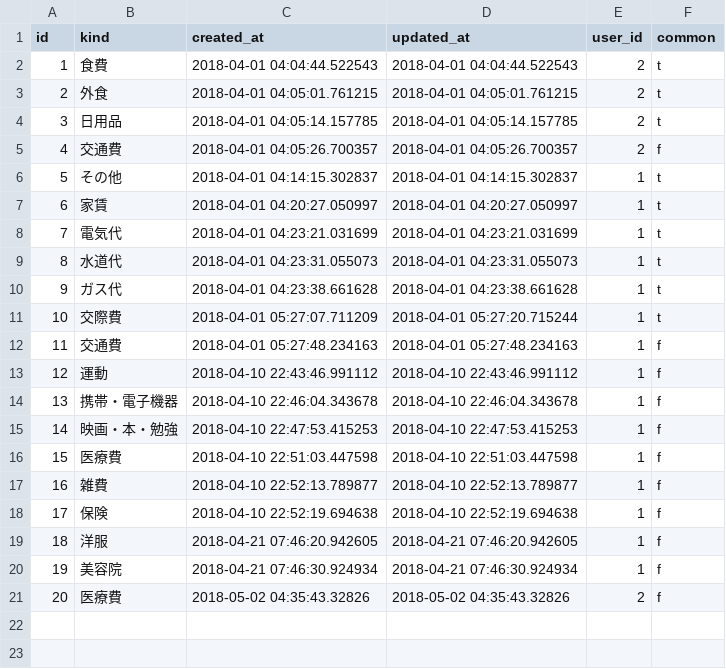
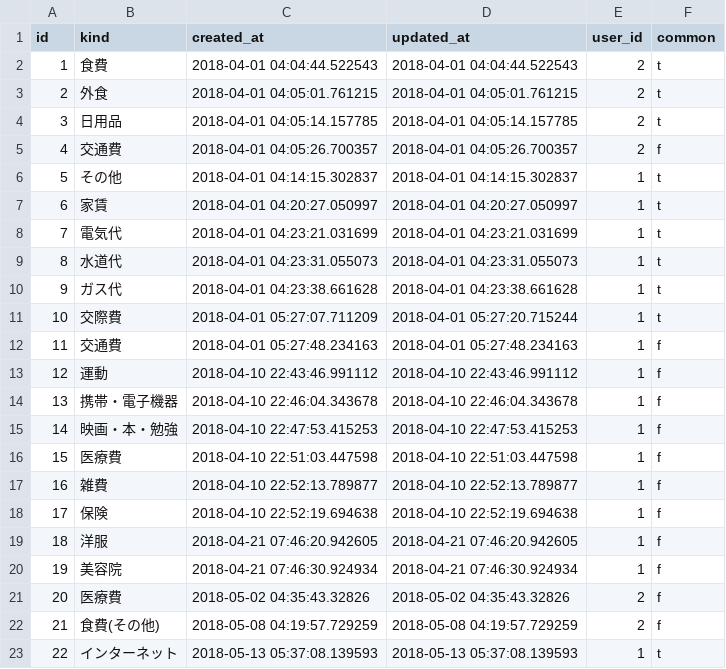
Before and after one commit to kawasaki-shohei/household_account_book, a CSV file: db/categories.csv, drawn as a sheet; the diff names each change by its address in the sheet, - before the commit and + after, or states it on an @@ line.

```diff
--- a/db/categories.csv
+++ b/db/categories.csv
+row 22: 21 | 食費(その他) | 2018-05-08 04:19:57.729259 | 2018-05-08 04:19:57.729259 | 2 | f
+row 23: 22 | インターネット | 2018-05-13 05:37:08.139593 | 2018-05-13 05:37:08.139593 | 1 | t
```
Also changed, not shown: db/expenses.csv, 8 other files.
